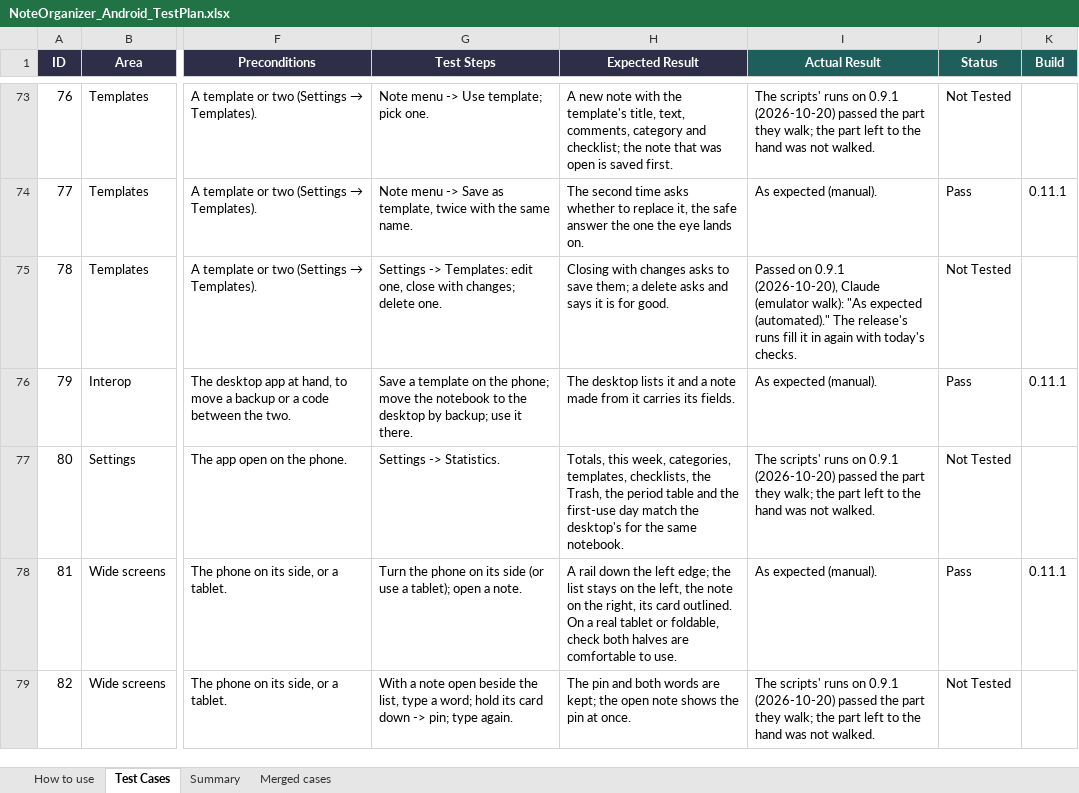
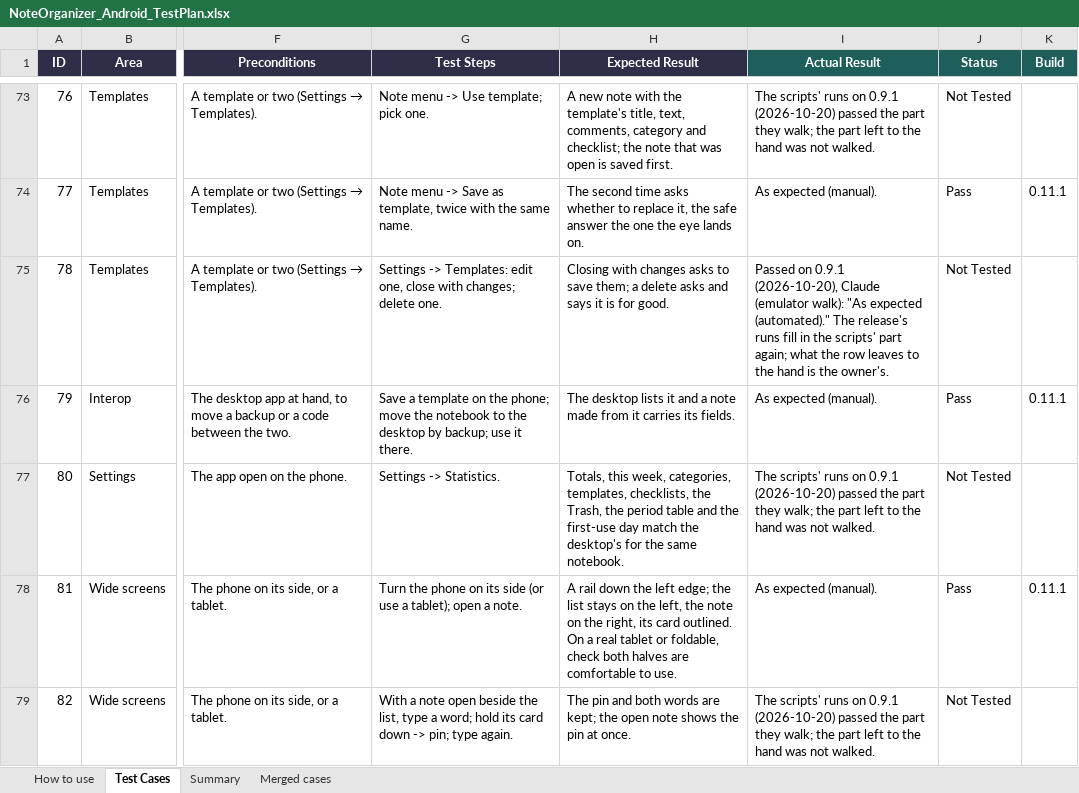
Before and after one commit to AlexandraMoldovan95/noteOrganizerForAndroid, an Excel workbook: qa/NoteOrganizer_Android_TestPlan.xlsx, sheet Test Cases, drawn as a sheet; only a part is shown, gaps mark what is left out; values as stored, in another font and other column widths than the file's, no borders; the diff covers the shown part only; the diff names each change by its address in the sheet, - before the commit and + after, or states it on an @@ line.

```diff
--- a/qa/NoteOrganizer_Android_TestPlan.xlsx (sheet Test Cases)
+++ b/qa/NoteOrganizer_Android_TestPlan.xlsx (sheet Test Cases)
-I75 (Actual Result): …runs fill it in again with today's checks.
+I75 (Actual Result): …runs fill in the scripts' part again; what the row leaves to the hand is the owner's.
```
Also changed, not shown: 35 edited cells elsewhere in this sheet, 1 other file.
